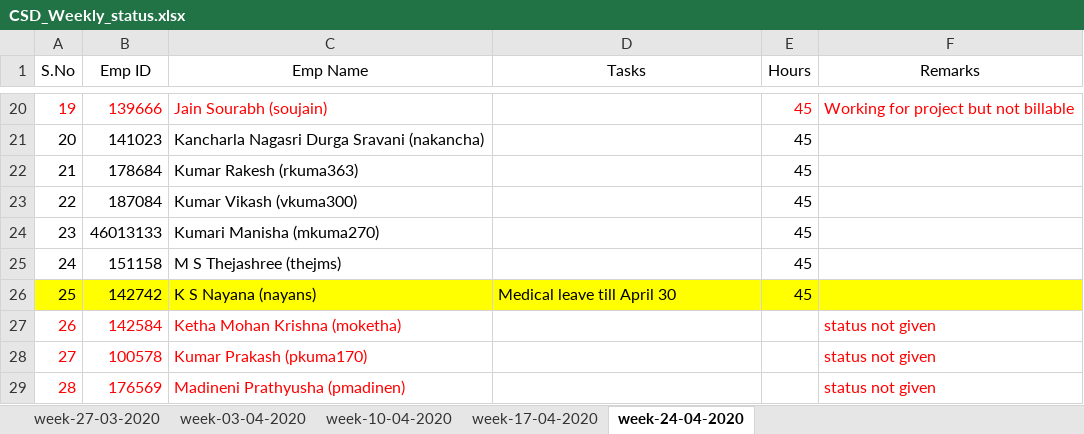
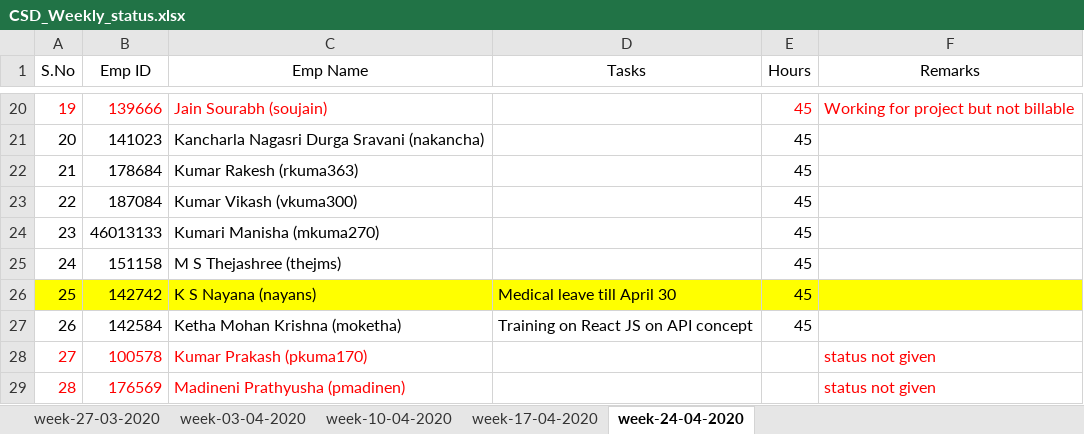
Before and after one commit to paruchurup/bench_status, an Excel workbook: CSD_Weekly_status.xlsx, sheet week-24-04-2020, drawn as a sheet; only a part is shown, gaps mark what is left out; values as stored, in another font and other column widths than the file's, no borders; the diff names each change by its address in the sheet, - before the commit and + after, or states it on an @@ line.

Commit message:
Updated Krishna

```diff
--- a/CSD_Weekly_status.xlsx (sheet week-24-04-2020)
+++ b/CSD_Weekly_status.xlsx (sheet week-24-04-2020)
-A27:C27 text colour: #FF0000
+A27:C27 text colour: black
-D27 (Tasks): (empty)
+D27 (Tasks): Training on React JS on API concept
-E27 (Hours): (empty)
+E27 (Hours): 45
-F27 (Remarks): status not given
+F27 (Remarks): (empty)
```
